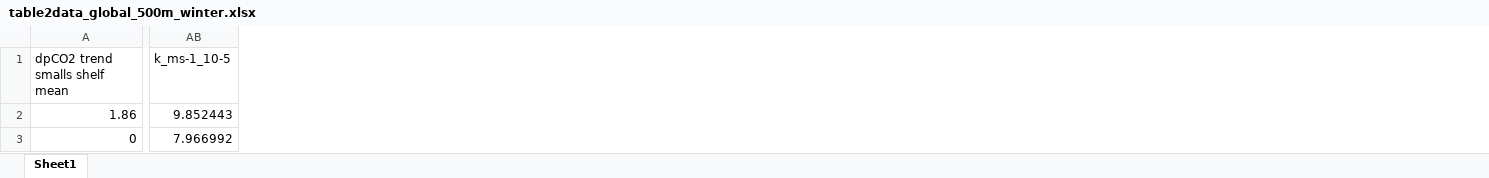
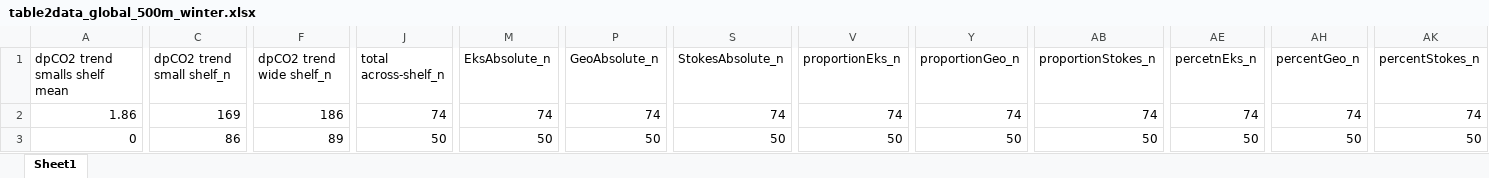
Before and after one commit to JamieLab/SKIMSciSoc, an Excel workbook: output_xlsx/table2data_global_500m_winter.xlsx, sheet Sheet1, drawn as a sheet; only a part is shown, gaps mark what is left out; values as stored, in another font and other column widths than the file's, no borders; removed rows and columns are numbered as before the commit, all else as after; the diff covers the shown part only; the diff names each change by its address in the sheet, - before the commit and + after, or states it on an @@ line.

```diff
--- a/output_xlsx/table2data_global_500m_winter.xlsx (sheet Sheet1)
+++ b/output_xlsx/table2data_global_500m_winter.xlsx (sheet Sheet1)
+column C (dpCO2 trend small shelf_n), rows 2-3: 169 | 86
+column F (dpCO2 trend wide shelf_n), rows 2-3: 186 | 89
+column J (total across-shelf_n), rows 2-3: 74 | 50
+column M (EksAbsolute_n), rows 2-3: 74 | 50
+column P (GeoAbsolute_n), rows 2-3: 74 | 50
+column S (StokesAbsolute_n), rows 2-3: 74 | 50
+column V (proportionEks_n), rows 2-3: 74 | 50
+column Y (proportionGeo_n), rows 2-3: 74 | 50
+column AB (proportionStokes_n), rows 2-3: 74 | 50
+column AE (percetnEks_n), rows 2-3: 74 | 50
+column AH (percentGeo_n), rows 2-3: 74 | 50
+column AK (percentStokes_n), rows 2-3: 74 | 50
-column AB (k_ms-1_10-5), rows 2-3: 9.852443 | 7.966992
```
Also changed, not shown: 1 added column, 1 removed column and 290 edited cells elsewhere in this sheet, output_xlsx/table2data_global_500m_annual.xlsx, 21 other files.
